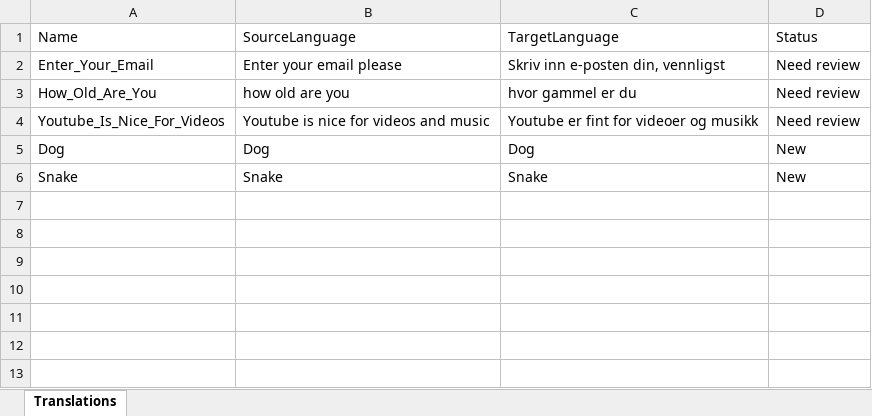
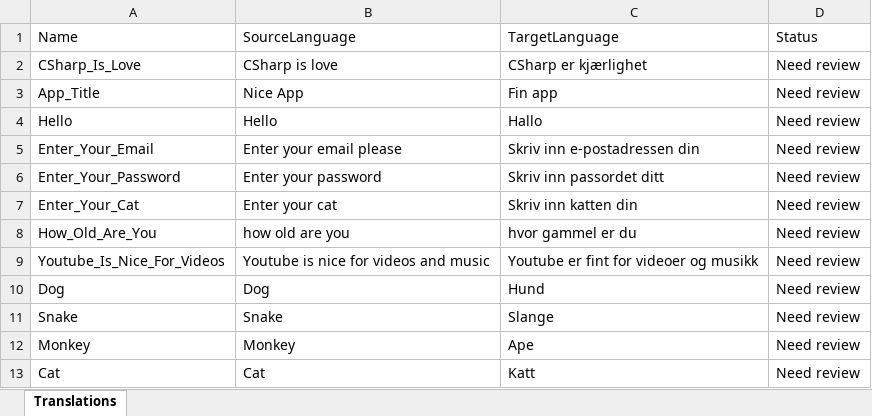
Before and after one commit to JoacimWall/Visual-studio-multilingual-extension, an Excel workbook: src/Samples/MultilingualExtensionExample/MultilingualExtensionExample/Resources/AppResources.nb-NO.resx.xlsx, sheet Translations, drawn as a sheet; values as stored, in another font and other column widths than the file's, no borders; addresses are those after the commit; the diff names each change by its address in the sheet, - before the commit and + after, or states it on an @@ line.

```diff
--- a/src/Samples/MultilingualExtensionExample/MultilingualExtensionExample/Resources/AppResources.nb-NO.resx.xlsx (sheet Translations)
+++ b/src/Samples/MultilingualExtensionExample/MultilingualExtensionExample/Resources/AppResources.nb-NO.resx.xlsx (sheet Translations)
+row 2: CSharp_Is_Love | CSharp is love | CSharp er kjærlighet | Need review
+row 3: App_Title | Nice App | Fin app | Need review
+row 4: Hello | Hello | Hallo | Need review
-C5 (TargetLanguage): Skriv inn e-posten din, vennligst
+C5 (TargetLanguage): Skriv inn e-postadressen din
+row 6: Enter_Your_Password | Enter your password | Skriv inn passordet ditt | Need review
+row 7: Enter_Your_Cat | Enter your cat | Skriv inn katten din | Need review
-C10 (TargetLanguage): Dog
+C10 (TargetLanguage): Hund
-D10:D11 (Status): New
+D10:D11 (Status): Need review
-C11 (TargetLanguage): Snake
+C11 (TargetLanguage): Slange
+row 12: Monkey | Monkey | Ape | Need review
+row 13: Cat | Cat | Katt | Need review
```
Also changed, not shown: src/Samples/MultilingualExtensionExample/MultilingualExtensionExample/Resources/AppResources.fr.resx.xlsx, src/Samples/MultilingualExtensionExample/MultilingualExtensionExample/Resources/AppResources.sv-SE.resx.xlsx, 8 other files.
